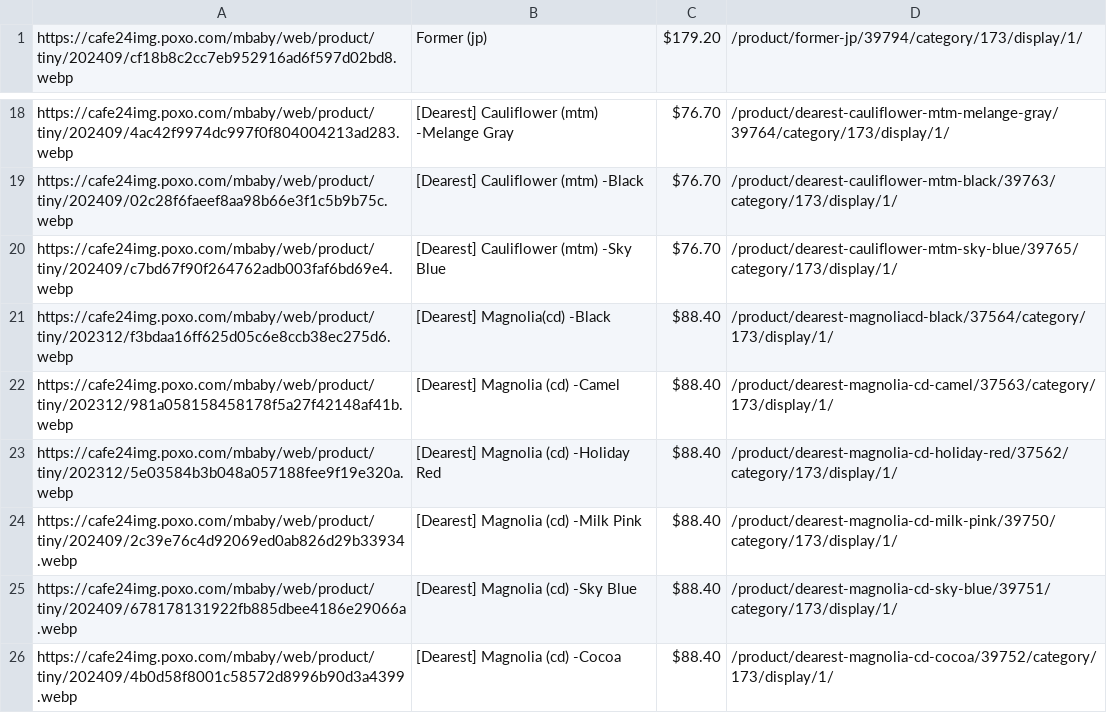
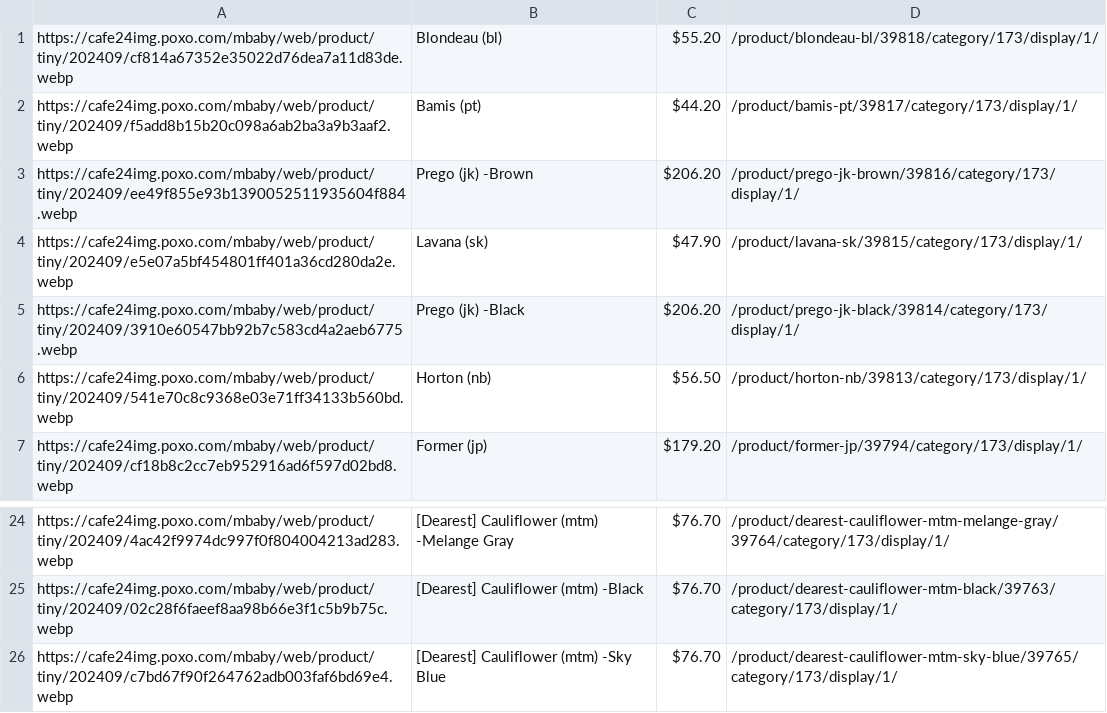
Before and after one commit to delitamakanda/scraper-kr-fashion-shops, a CSV file: core/output.csv, drawn as a sheet; only a part is shown, gaps mark what is left out; removed rows and columns are numbered as before the commit, all else as after; the diff names each change by its address in the sheet, - before the commit and + after, or states it on an @@ line.

Commit message:
Latest data: Tue Sep 10 00:04:33 UTC 2024

```diff
--- a/core/output.csv
+++ b/core/output.csv
+row 1: https://cafe24img.poxo.com/mbaby/web/product/tiny/202409/cf814a67352e35022d76dea7a11d83de.webp | Blondeau (bl) | $55.20 | /product/blondeau-bl/39818/category/173/display/1/
+row 2: https://cafe24img.poxo.com/mbaby/web/product/tiny/202409/f5add8b15b20c098a6ab2ba3a9b3aaf2.webp | Bamis (pt) | $44.20 | /product/bamis-pt/39817/category/173/display/1/
+row 3: https://cafe24img.poxo.com/mbaby/web/product/tiny/202409/ee49f855e93b1390052511935604f884.webp | Prego (jk) -Brown | $206.20 | /product/prego-jk-brown/39816/category/173/display/1/
+row 4: https://cafe24img.poxo.com/mbaby/web/product/tiny/202409/e5e07a5bf454801ff401a36cd280da2e.webp | Lavana (sk) | $47.90 | /product/lavana-sk/39815/category/173/display/1/
+row 5: https://cafe24img.poxo.com/mbaby/web/product/tiny/202409/3910e60547bb92b7c583cd4a2aeb6775.webp | Prego (jk) -Black | $206.20 | /product/prego-jk-black/39814/category/173/display/1/
+row 6: https://cafe24img.poxo.com/mbaby/web/product/tiny/202409/541e70c8c9368e03e71ff34133b560bd.webp | Horton (nb) | $56.50 | /product/horton-nb/39813/category/173/display/1/
-row 21: https://cafe24img.poxo.com/mbaby/web/product/tiny/202312/f3bdaa16ff625d05c6e8ccb38ec275d6.webp | [Dearest] Magnolia(cd) -Black | $88.40 | /product/dearest-magnoliacd-black/37564/category/173/display/1/
-row 22: https://cafe24img.poxo.com/mbaby/web/product/tiny/202312/981a058158458178f5a27f42148af41b.webp | [Dearest] Magnolia (cd) -Camel | $88.40 | /product/dearest-magnolia-cd-camel/37563/category/173/display/1/
-row 23: https://cafe24img.poxo.com/mbaby/web/product/tiny/202312/5e03584b3b048a057188fee9f19e320a.webp | [Dearest] Magnolia (cd) -Holiday Red | $88.40 | /product/dearest-magnolia-cd-holiday-red/37562/category/173/display/1/
-row 24: https://cafe24img.poxo.com/mbaby/web/product/tiny/202409/2c39e76c4d92069ed0ab826d29b33934.webp | [Dearest] Magnolia (cd) -Milk Pink | $88.40 | /product/dearest-magnolia-cd-milk-pink/39750/category/173/display/1/
-row 25: https://cafe24img.poxo.com/mbaby/web/product/tiny/202409/678178131922fb885dbee4186e29066a.webp | [Dearest] Magnolia (cd) -Sky Blue | $88.40 | /product/dearest-magnolia-cd-sky-blue/39751/category/173/display/1/
-row 26: https://cafe24img.poxo.com/mbaby/web/product/tiny/202409/4b0d58f8001c58572d8996b90d3a4399.webp | [Dearest] Magnolia (cd) -Cocoa | $88.40 | /product/dearest-magnolia-cd-cocoa/39752/category/173/display/1/
```
